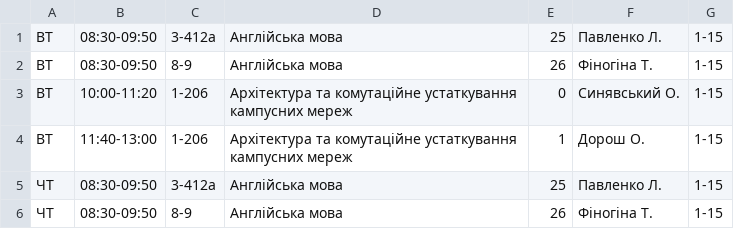
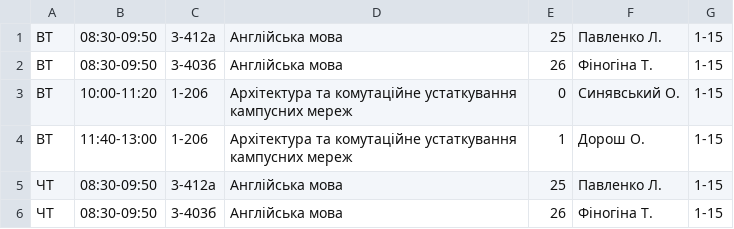
Before and after one commit to troyand/timetable_jan, a CSV file: timetable/unified_docs/2012_2013_osin_iust_1.csv, drawn as a sheet.

Commit message:
Change english a bit once again.

```diff
--- a/timetable/unified_docs/2012_2013_osin_iust_1.csv
+++ b/timetable/unified_docs/2012_2013_osin_iust_1.csv
@@ -1,3 +1,3 @@
 "ВТ","08:30-09:50","3-412а","Англійська мова","25","Павленко Л. ","1-15"
-"ВТ","08:30-09:50","8-9","Англійська мова","26","Фіногіна Т. ","1-15"
+"ВТ","08:30-09:50","3-403б","Англійська мова","26","Фіногіна Т. ","1-15"
 "ВТ","10:00-11:20","1-206","Архітектура та комутаційне устаткування кампусних  мереж","0","Синявський О. ","1-15"
@@ -5,2 +5,2 @@
 "ЧТ","08:30-09:50","3-412а","Англійська мова","25","Павленко Л. ","1-15"
-"ЧТ","08:30-09:50","8-9","Англійська мова","26","Фіногіна Т. ","1-15"
+"ЧТ","08:30-09:50","3-403б","Англійська мова","26","Фіногіна Т. ","1-15"
```
